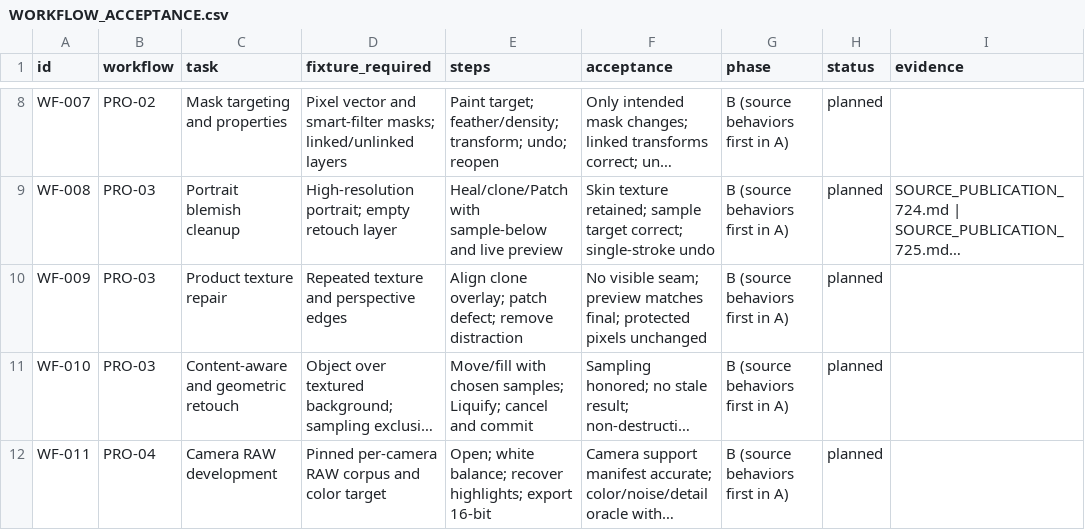
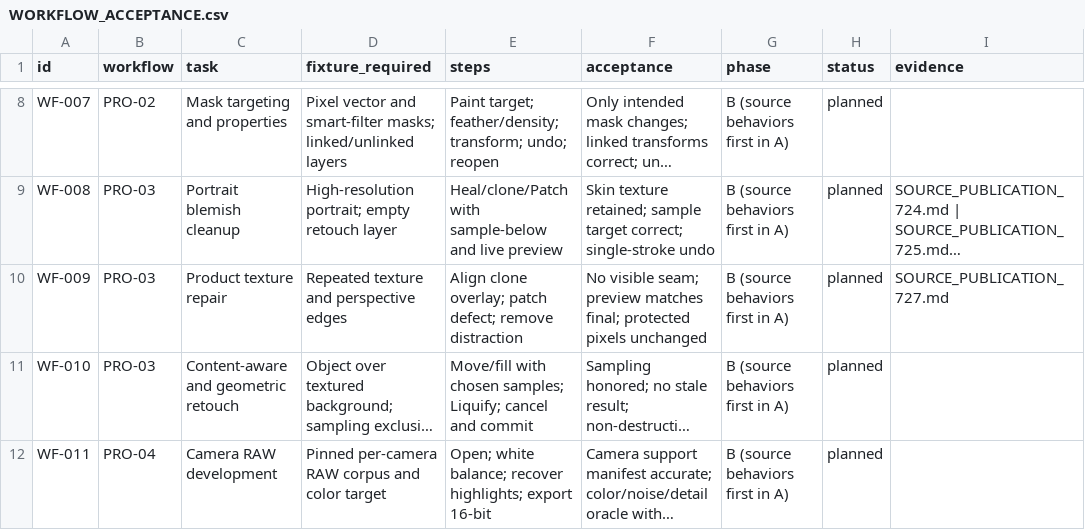
Before and after one commit to ForensicIntelligence/Photato, a CSV file: PhotoCraftSwift/docs/WORKFLOW_ACCEPTANCE.csv, drawn as a sheet; only a part is shown, gaps mark what is left out; long unchanged cells end in …; the diff names each change by its address in the sheet, - before the commit and + after, or states it on an @@ line.

```diff
--- a/PhotoCraftSwift/docs/WORKFLOW_ACCEPTANCE.csv
+++ b/PhotoCraftSwift/docs/WORKFLOW_ACCEPTANCE.csv
-I10 (evidence): (empty)
+I10 (evidence): SOURCE_PUBLICATION_727.md
```
Also changed, not shown: 21 other files.
